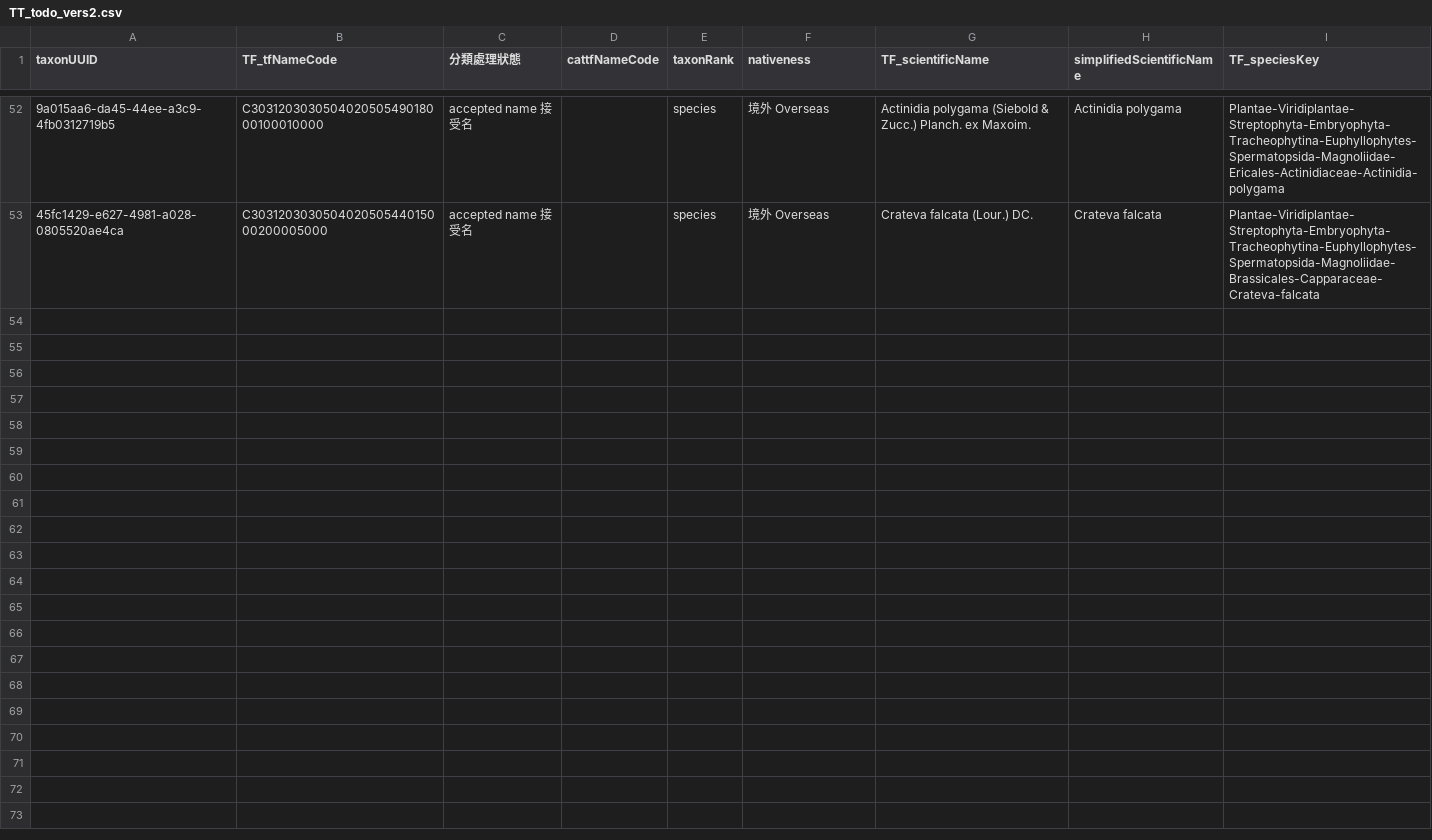
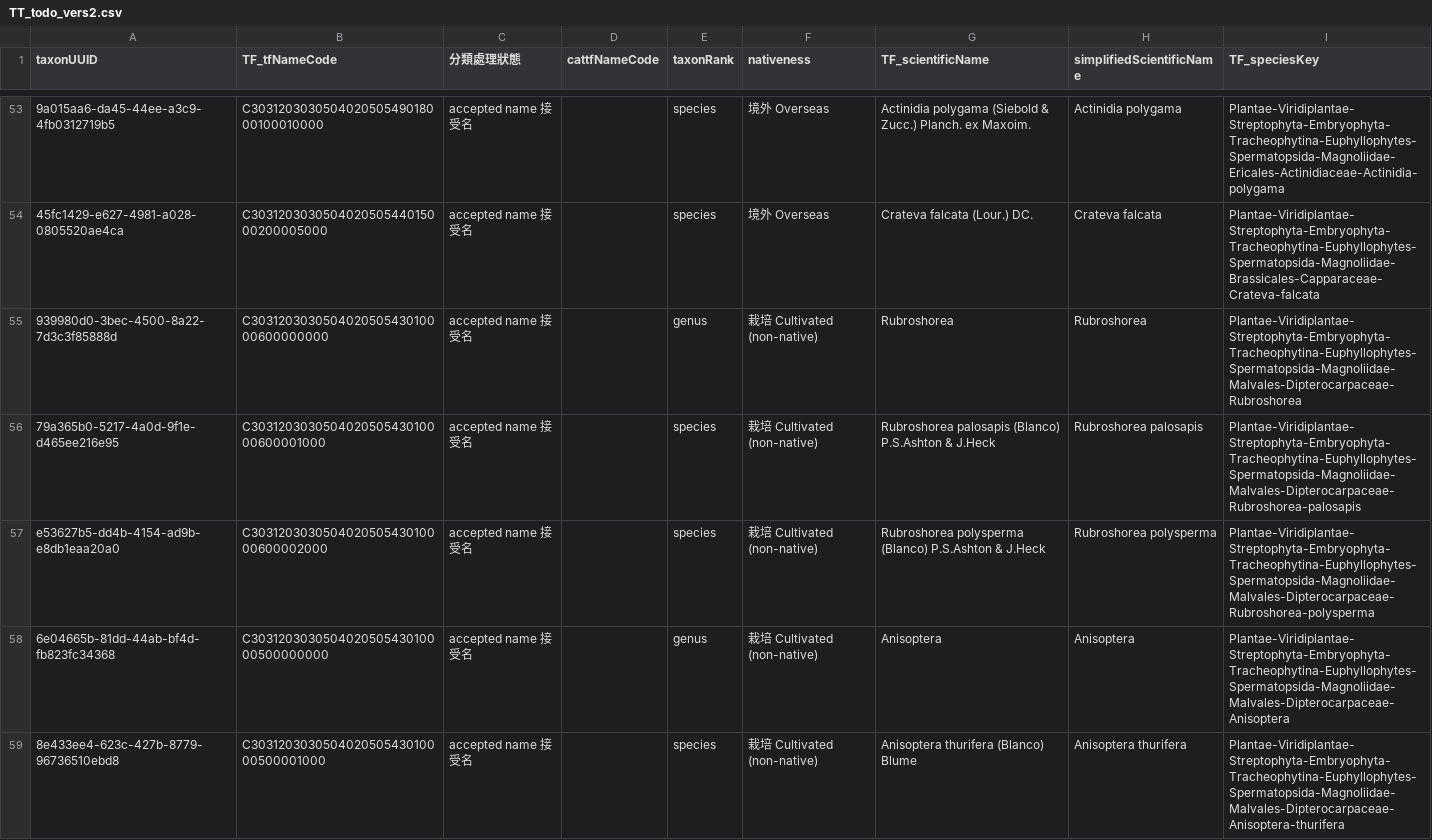
Before and after one commit to TBNworkGroup/Specieslist_Validation_Dashboard, a CSV file: data/output/TT_to_TF/TT_todo_vers2.csv, drawn as a sheet; only a part is shown, gaps mark what is left out; the diff covers the shown part only; the diff names each change by its address in the sheet, - before the commit and + after, or states it on an @@ line.

```diff
--- a/data/output/TT_to_TF/TT_todo_vers2.csv
+++ b/data/output/TT_to_TF/TT_todo_vers2.csv
+row 55: 939980d0-3bec-4500-8a22-7d3c3f85888d | C303120303050402050543010000600000000 | accepted name 接受名 |  | genus | 栽培 Cultivated (non-native) | Rubroshorea | Rubroshorea | Plantae-Viridiplantae-Streptophyta-Embryophyta-Tracheophytina-Euphyllophytes-Spermatopsida-Magnoliidae-Malvales-Dipterocarpaceae-Rubroshorea
+row 56: 79a365b0-5217-4a0d-9f1e-d465ee216e95 | C303120303050402050543010000600001000 | accepted name 接受名 |  | species | 栽培 Cultivated (non-native) | Rubroshorea palosapis (Blanco) P.S.Ashton & J.Heck | Rubroshorea palosapis | Plantae-Viridiplantae-Streptophyta-Embryophyta-Tracheophytina-Euphyllophytes-Spermatopsida-Magnoliidae-Malvales-Dipterocarpaceae-Rubroshorea-palosapis
+row 57: e53627b5-dd4b-4154-ad9b-e8db1eaa20a0 | C303120303050402050543010000600002000 | accepted name 接受名 |  | species | 栽培 Cultivated (non-native) | Rubroshorea polysperma (Blanco) P.S.Ashton & J.Heck | Rubroshorea polysperma | Plantae-Viridiplantae-Streptophyta-Embryophyta-Tracheophytina-Euphyllophytes-Spermatopsida-Magnoliidae-Malvales-Dipterocarpaceae-Rubroshorea-polysperma
+row 58: 6e04665b-81dd-44ab-bf4d-fb823fc34368 | C303120303050402050543010000500000000 | accepted name 接受名 |  | genus | 栽培 Cultivated (non-native) | Anisoptera | Anisoptera | Plantae-Viridiplantae-Streptophyta-Embryophyta-Tracheophytina-Euphyllophytes-Spermatopsida-Magnoliidae-Malvales-Dipterocarpaceae-Anisoptera
+row 59: 8e433ee4-623c-427b-8779-96736510ebd8 | C303120303050402050543010000500001000 | accepted name 接受名 |  | species | 栽培 Cultivated (non-native) | Anisoptera thurifera (Blanco) Blume | Anisoptera thurifera | Plantae-Viridiplantae-Streptophyta-Embryophyta-Tracheophytina-Euphyllophytes-Spermatopsida-Magnoliidae-Malvales-Dipterocarpaceae-Anisoptera-thurifera
```
Also changed, not shown: 5 added rows elsewhere in this file, 5 other files.
